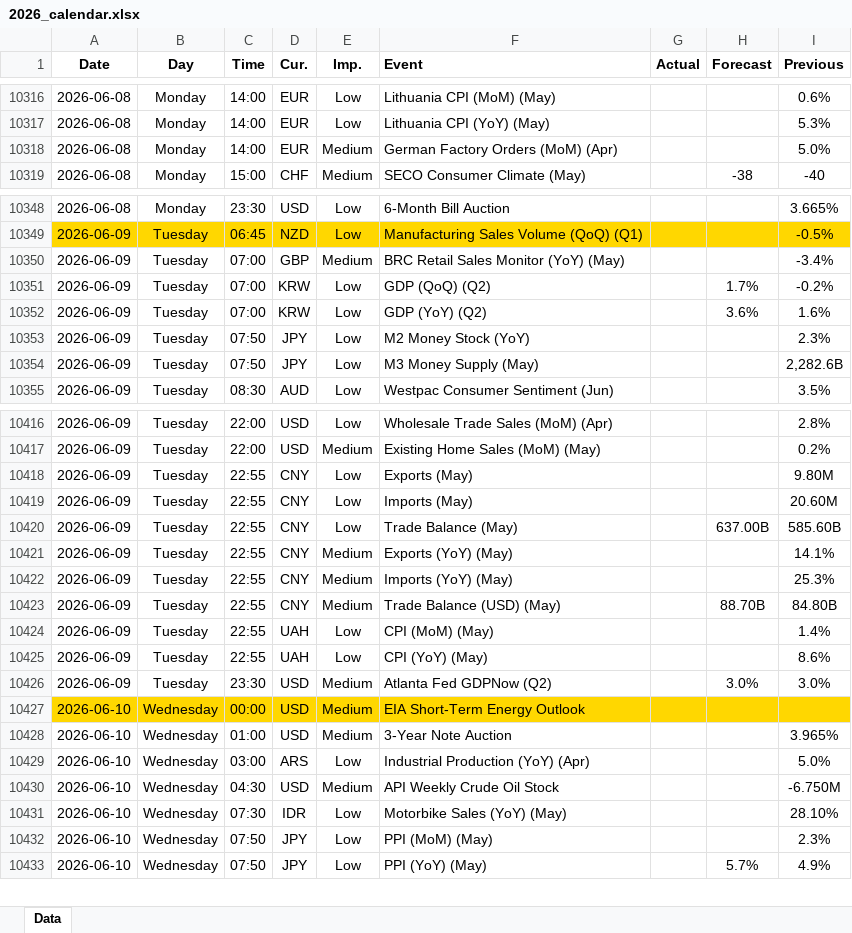
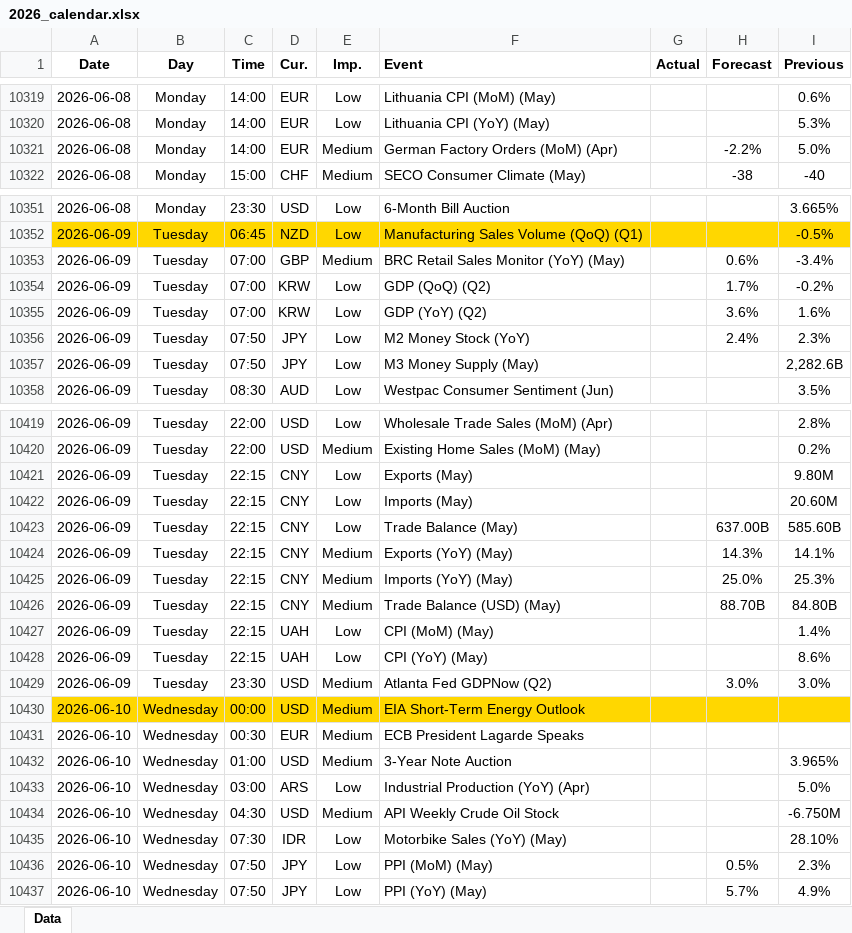
Before and after one commit to yiyousiow000814/XAUUSD-Calendar-Agent, an Excel workbook: data/Economic_Calendar/2026/2026_calendar.xlsx, sheet Data, drawn as a sheet; only a part is shown, gaps mark what is left out; values as stored, in another font and other column widths than the file's, no borders; addresses are those after the commit; the diff covers the shown part only; the diff names each change by its address in the sheet, - before the commit and + after, or states it on an @@ line.

```diff
--- a/data/Economic_Calendar/2026/2026_calendar.xlsx (sheet Data)
+++ b/data/Economic_Calendar/2026/2026_calendar.xlsx (sheet Data)
-H10321 (Forecast): (empty)
+H10321 (Forecast): -2.2%
-H10353 (Forecast): (empty)
+H10353 (Forecast): 0.6%
-H10356 (Forecast): (empty)
+H10356 (Forecast): 2.4%
-C10421:C10428 (Time): 22:55
+C10421:C10428 (Time): 22:15
-H10424 (Forecast): (empty)
+H10424 (Forecast): 14.3%
-H10425 (Forecast): (empty)
+H10425 (Forecast): 25.0%
+row 10431: 2026-06-10 | Wednesday | 00:30 | EUR | Medium | ECB President Lagarde Speaks
-H10436 (Forecast): (empty)
+H10436 (Forecast): 0.5%
```
Also changed, not shown: 132 added rows and 25 edited cells elsewhere in this sheet, 2 other files.
